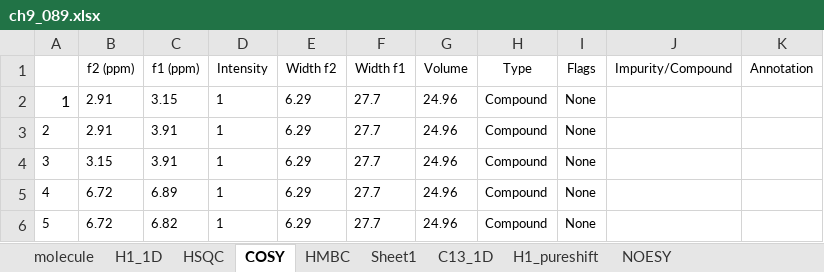
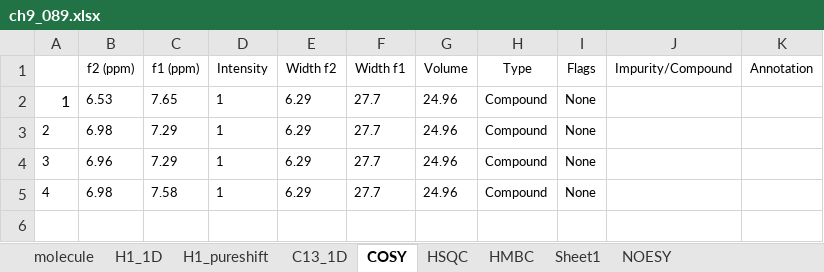
Before and after one commit to EricHughesABC/simpleNMR, an Excel workbook: exampleProblems/ch9_089/ch9_089.xlsx, sheet COSY, drawn as a sheet; values as stored, in another font and other column widths than the file's, no borders; the diff names each change by its address in the sheet, - before the commit and + after, or states it on an @@ line.

```diff
--- a/exampleProblems/ch9_089/ch9_089.xlsx (sheet COSY)
+++ b/exampleProblems/ch9_089/ch9_089.xlsx (sheet COSY)
@@ sheet tab order changed: molecule | H1_1D | H1_pureshift | C13_1D | COSY | HSQC | HMBC | Sheet1 | NOESY @@
-B2 (f2 (ppm)): 2.91
+B2 (f2 (ppm)): 6.53
-C2 (f1 (ppm)): 3.15
+C2 (f1 (ppm)): 7.65
-B3 (f2 (ppm)): 2.91
+B3 (f2 (ppm)): 6.98
-C3:C4 (f1 (ppm)): 3.91
+C3:C4 (f1 (ppm)): 7.29
-B4 (f2 (ppm)): 3.15
+B4 (f2 (ppm)): 6.96
-B5 (f2 (ppm)): 6.72
+B5 (f2 (ppm)): 6.98
-C5 (f1 (ppm)): 6.89
+C5 (f1 (ppm)): 7.58
-row 6: 5 | 6.72 | 6.82 | 1 | 6.29 | 27.7 | 24.96 | Compound | None
```
Also changed, not shown: sheet HMBC, sheet HSQC, sheet C13_1D, sheet H1_pureshift, exampleProblems/ch9_016/ch9_016.xlsx, exampleProblems/testexample/testexample.xlsx, 13 other files.
